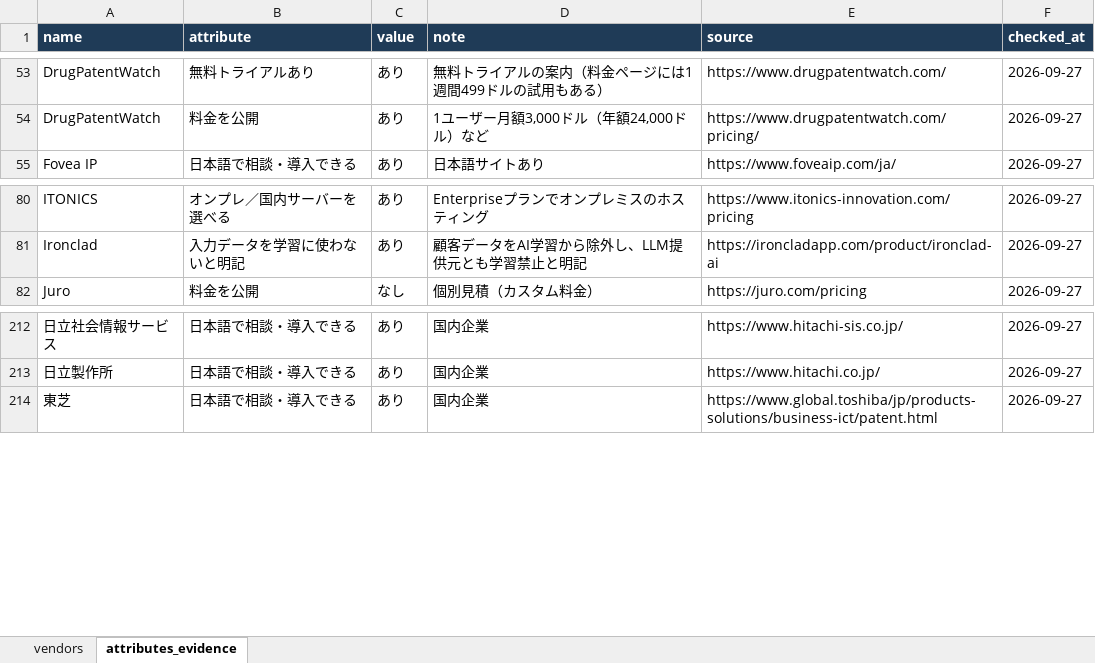
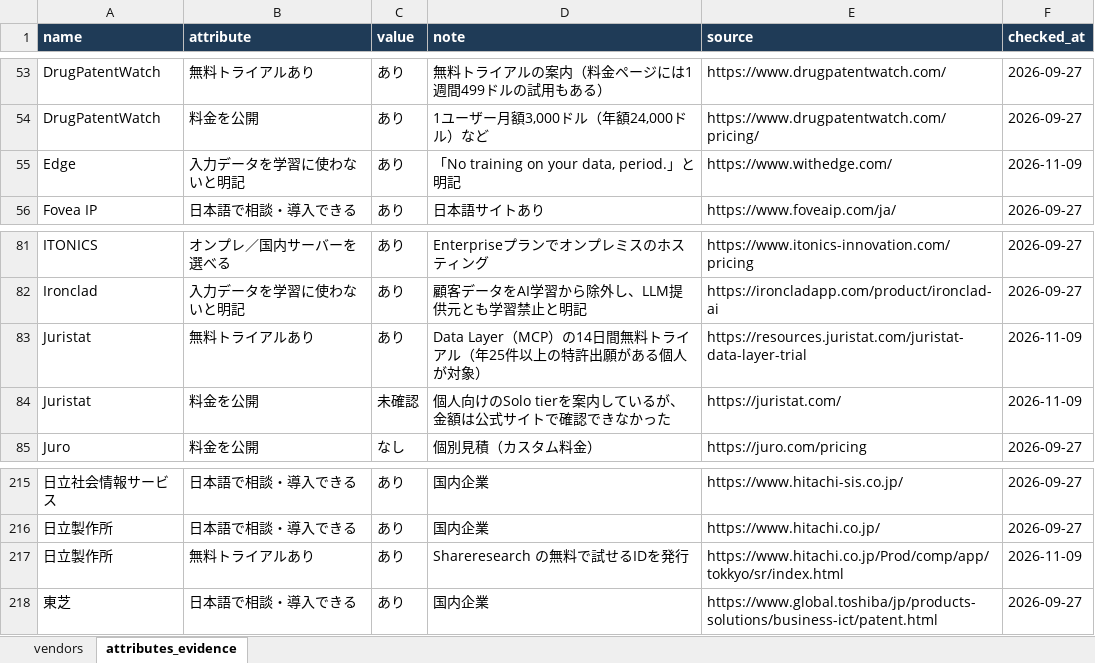
Before and after one commit to muu4649/ip-ai-vendor-db, an Excel workbook: export/vendors.xlsx, sheet attributes_evidence, drawn as a sheet; only a part is shown, gaps mark what is left out; values as stored, in another font and other column widths than the file's, no borders; the diff names each change by its address in the sheet, - before the commit and + after, or states it on an @@ line.

```diff
--- a/export/vendors.xlsx (sheet attributes_evidence)
+++ b/export/vendors.xlsx (sheet attributes_evidence)
+row 55: Edge | 入力データを学習に使わないと明記 | あり | 「No training on your data, period.」と明記 | https://www.withedge.com/ | 2026-11-09
+row 83: Juristat | 無料トライアルあり | あり | Data Layer（MCP）の14日間無料トライアル（年25件以上の特許出願がある個人が対象） | https://resources.juristat.com/juristat-data-layer-trial | 2026-11-09
+row 84: Juristat | 料金を公開 | 未確認 | 個人向けのSolo tierを案内しているが、金額は公式サイトで確認できなかった | https://juristat.com/ | 2026-11-09
+row 217: 日立製作所 | 無料トライアルあり | あり | Shareresearch の無料で試せるIDを発行 | https://www.hitachi.co.jp/Prod/comp/app/tokkyo/sr/index.html | 2026-11-09
```
Also changed, not shown: sheet vendors, 11 other files.
